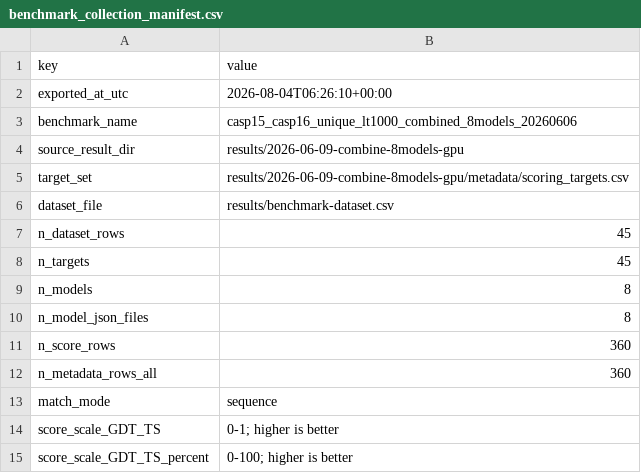
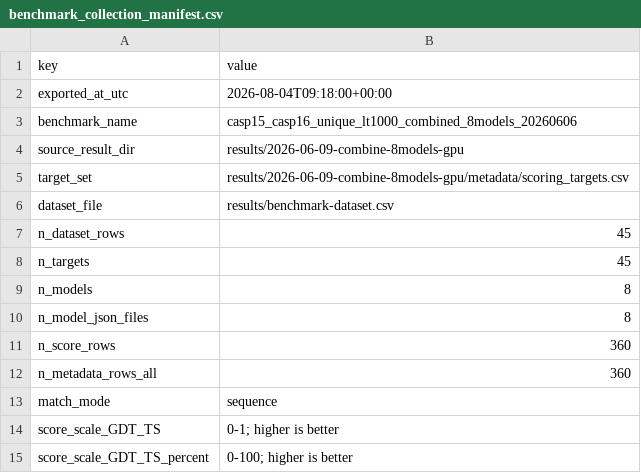
Before and after one commit to csy0000/carbon4science.github.io, a CSV file: results/benchmark_collection_manifest.csv, drawn as a sheet.

```diff
--- a/results/benchmark_collection_manifest.csv
+++ b/results/benchmark_collection_manifest.csv
@@ -1,3 +1,3 @@
 key,value
-exported_at_utc,2026-08-04T06:26:10+00:00
+exported_at_utc,2026-08-04T09:18:00+00:00
 benchmark_name,casp15_casp16_unique_lt1000_combined_8models_20260606
```
Also changed, not shown: 9 other files.
